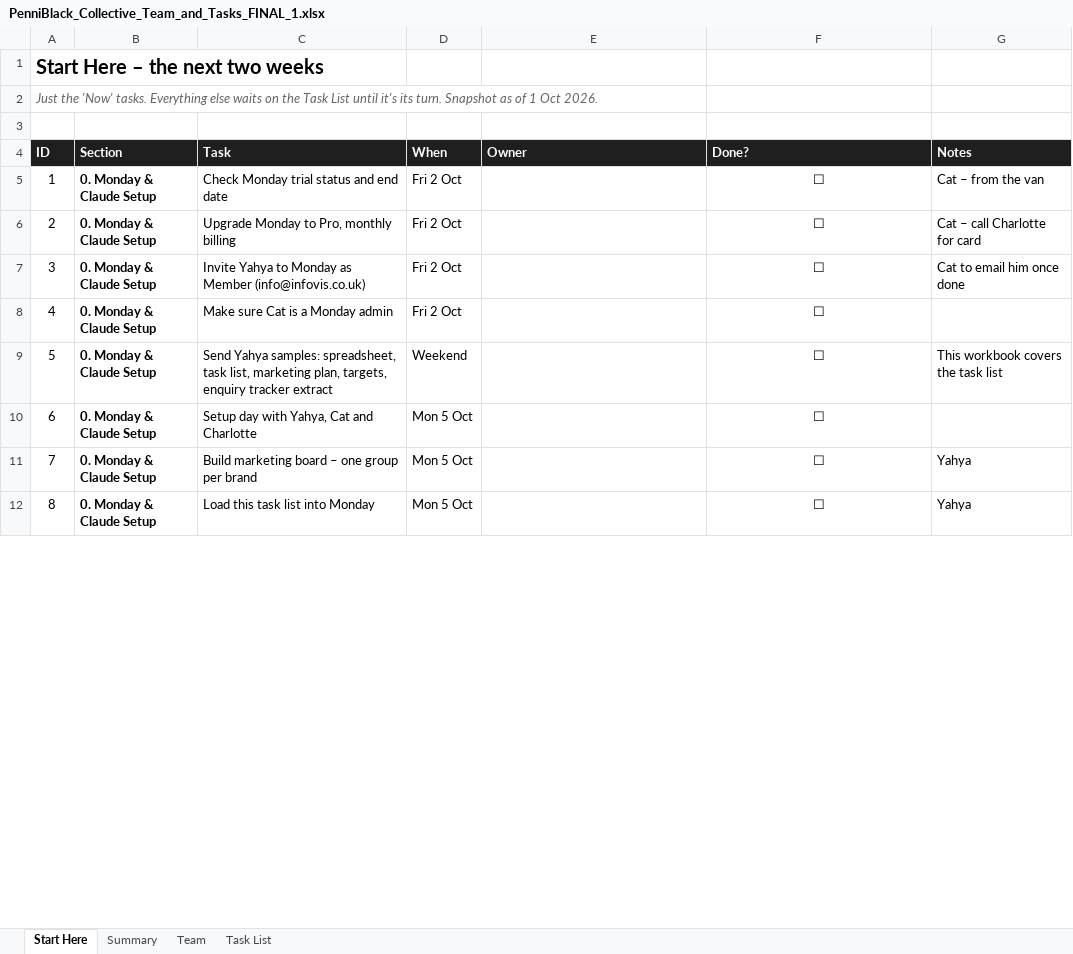
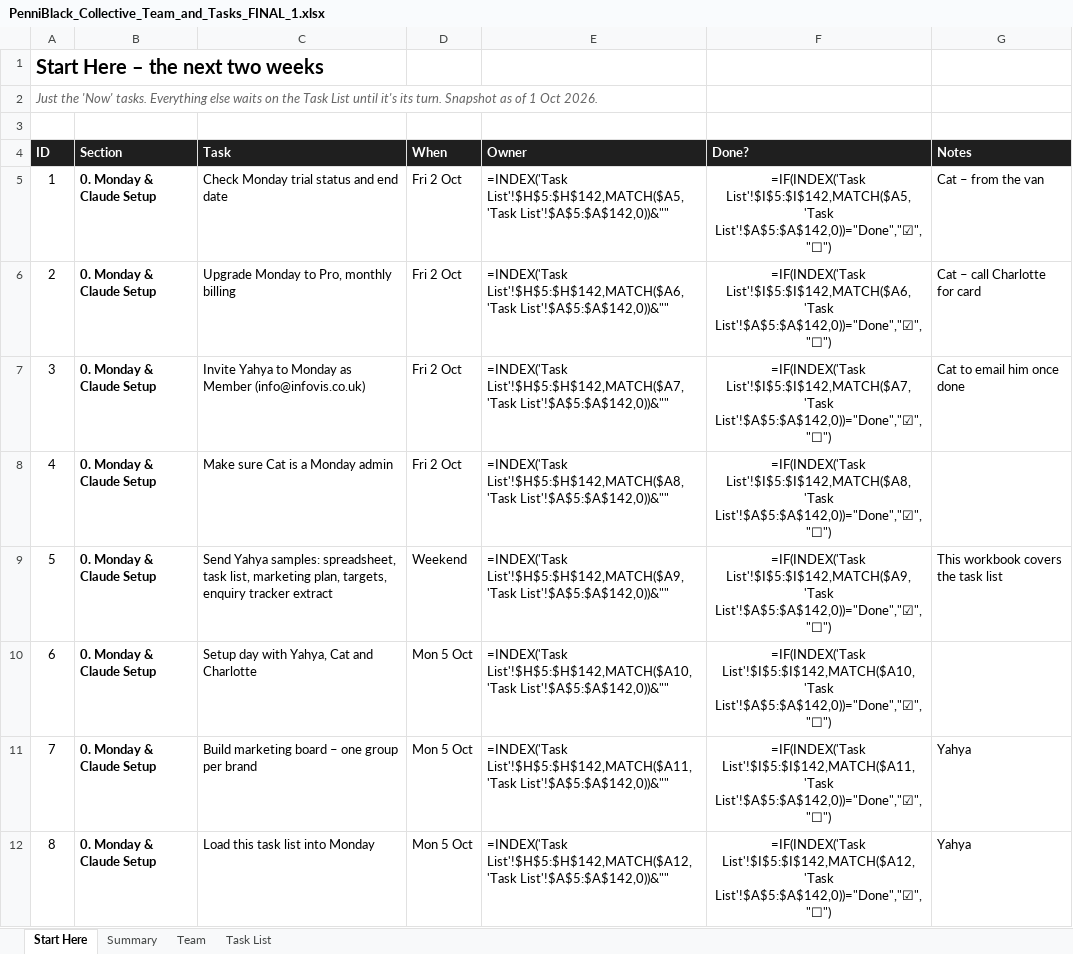
Before and after one commit to Yahya0007/PB-2026, an Excel workbook: PenniBlack_Collective_Team_and_Tasks_FINAL_1.xlsx, sheet Start Here, drawn as a sheet; only a part is shown; values as stored, in another font and other column widths than the file's, no borders; formulas without a stored value are shown as written; the diff covers the shown part only; the diff names each change by its address in the sheet, - before the commit and + after, or states it on an @@ line.

```diff
--- a/PenniBlack_Collective_Team_and_Tasks_FINAL_1.xlsx (sheet Start Here)
+++ b/PenniBlack_Collective_Team_and_Tasks_FINAL_1.xlsx (sheet Start Here)
-E5 (Owner): (empty)
+E5 (Owner): =INDEX('Task List'!$H$5:$H$142,MATCH($A5,'Task List'!$A$5:$A$142,0))&""
-F5 (Done?): ☐
+F5 (Done?): =IF(INDEX('Task List'!$I$5:$I$142,MATCH($A5,'Task List'!$A$5:$A$142,0))="Done","☑","☐")
-E6 (Owner): (empty)
+E6 (Owner): =INDEX('Task List'!$H$5:$H$142,MATCH($A6,'Task List'!$A$5:$A$142,0))&""
-F6 (Done?): ☐
+F6 (Done?): =IF(INDEX('Task List'!$I$5:$I$142,MATCH($A6,'Task List'!$A$5:$A$142,0))="Done","☑","☐")
-E7 (Owner): (empty)
+E7 (Owner): =INDEX('Task List'!$H$5:$H$142,MATCH($A7,'Task List'!$A$5:$A$142,0))&""
-F7 (Done?): ☐
+F7 (Done?): =IF(INDEX('Task List'!$I$5:$I$142,MATCH($A7,'Task List'!$A$5:$A$142,0))="Done","☑","☐")
-E8 (Owner): (empty)
+E8 (Owner): =INDEX('Task List'!$H$5:$H$142,MATCH($A8,'Task List'!$A$5:$A$142,0))&""
-F8 (Done?): ☐
+F8 (Done?): =IF(INDEX('Task List'!$I$5:$I$142,MATCH($A8,'Task List'!$A$5:$A$142,0))="Done","☑","☐")
-E9 (Owner): (empty)
+E9 (Owner): =INDEX('Task List'!$H$5:$H$142,MATCH($A9,'Task List'!$A$5:$A$142,0))&""
-F9 (Done?): ☐
+F9 (Done?): =IF(INDEX('Task List'!$I$5:$I$142,MATCH($A9,'Task List'!$A$5:$A$142,0))="Done","☑","☐")
-E10 (Owner): (empty)
+E10 (Owner): =INDEX('Task List'!$H$5:$H$142,MATCH($A10,'Task List'!$A$5:$A$142,0))&""
-F10 (Done?): ☐
+F10 (Done?): =IF(INDEX('Task List'!$I$5:$I$142,MATCH($A10,'Task List'!$A$5:$A$142,0))="Done","☑","☐")
-E11 (Owner): (empty)
+E11 (Owner): =INDEX('Task List'!$H$5:$H$142,MATCH($A11,'Task List'!$A$5:$A$142,0))&""
-F11 (Done?): ☐
+F11 (Done?): =IF(INDEX('Task List'!$I$5:$I$142,MATCH($A11,'Task List'!$A$5:$A$142,0))="Done","☑","☐")
-E12 (Owner): (empty)
+E12 (Owner): =INDEX('Task List'!$H$5:$H$142,MATCH($A12,'Task List'!$A$5:$A$142,0))&""
-F12 (Done?): ☐
+F12 (Done?): =IF(INDEX('Task List'!$I$5:$I$142,MATCH($A12,'Task List'!$A$5:$A$142,0))="Done","☑","☐")
```
Also changed, not shown: 36 edited cells elsewhere in this sheet, sheet Summary, sheet Task List, charts or pictures, 1 other file.
